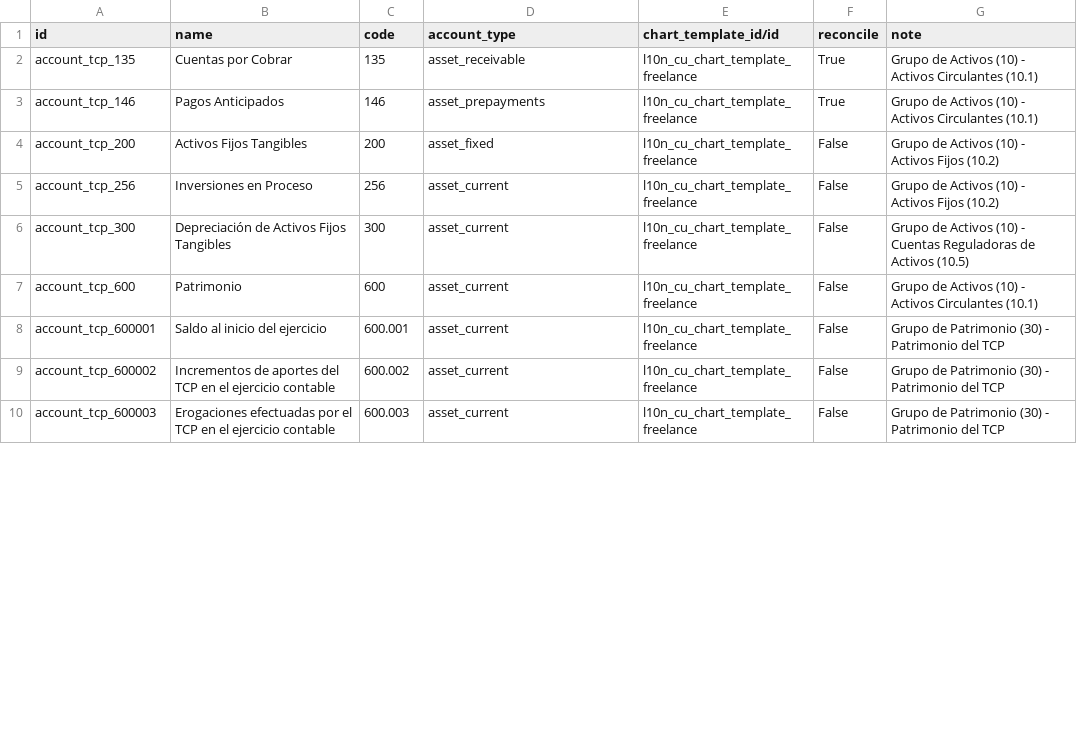
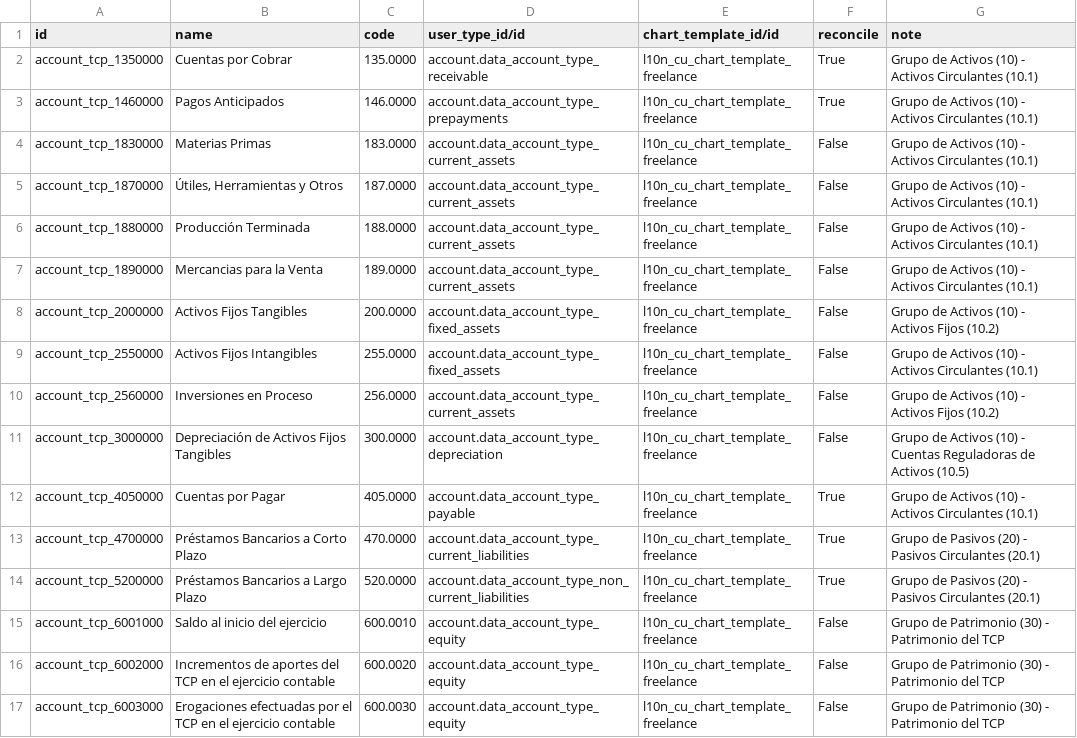
Before and after one commit to cuba-odoo/l10n-cuba, a CSV file: l10n_cu/data/account.account.template-tcp.csv, drawn as a sheet; only a part is shown; the diff covers the shown part only.

```diff
--- a/l10n_cu/data/account.account.template-tcp.csv
+++ b/l10n_cu/data/account.account.template-tcp.csv
@@ -1,10 +1,17 @@
-id,name,code,account_type,chart_template_id/id,reconcile,note
-account_tcp_135,Cuentas por Cobrar,135,asset_receivable,l10n_cu_chart_template_freelance,True,Grupo de Activos (10) - Activos Circulantes (10.1)
-account_tcp_146,Pagos Anticipados,146,asset_prepayments,l10n_cu_chart_template_freelance,True,Grupo de Activos (10) - Activos Circulantes (10.1)
-account_tcp_200,Activos Fijos Tangibles,200,asset_fixed,l10n_cu_chart_template_freelance,False,Grupo de Activos (10) - Activos Fijos (10.2)
-account_tcp_256,Inversiones en Proceso,256,asset_current,l10n_cu_chart_template_freelance,False,Grupo de Activos (10) - Activos Fijos (10.2)
-account_tcp_300,Depreciación de Activos Fijos Tangibles,300,asset_current,l10n_cu_chart_template_freelance,False,Grupo de Activos (10) - Cuentas Reguladoras de Activos (10.5)
-account_tcp_600,Patrimonio,600,asset_current,l10n_cu_chart_template_freelance,False,Grupo de Activos (10) - Activos Circulantes (10.1)
-account_tcp_600001,Saldo al inicio del ejercicio,600.001,asset_current,l10n_cu_chart_template_freelance,False,Grupo de Patrimonio (30) - Patrimonio del TCP
-account_tcp_600002,Incrementos de aportes del TCP en el ejercicio contable,600.002,asset_current,l10n_cu_chart_template_freelance,False,Grupo de Patrimonio (30) - Patrimonio del TCP
-account_tcp_600003,Erogaciones efectuadas por el TCP en el ejercicio contable,600.003,asset_current,l10n_cu_chart_template_freelance,False,Grupo de Patrimonio (30) - Patrimonio del TCP
+"id","name","code","user_type_id/id","chart_template_id/id","reconcile","note"
+"account_tcp_1350000","Cuentas por Cobrar","135.0000","account.data_account_type_receivable","l10n_cu_chart_template_freelance","True","Grupo de Activos (10) - Activos Circulantes (10.1)"
+"account_tcp_1460000","Pagos Anticipados","146.0000","account.data_account_type_prepayments","l10n_cu_chart_template_freelance","True","Grupo de Activos (10) - Activos Circulantes (10.1)"
+"account_tcp_1830000","Materias Primas","183.0000","account.data_account_type_current_assets","l10n_cu_chart_template_freelance","False","Grupo de Activos (10) - Activos Circulantes (10.1)"
+"account_tcp_1870000","Útiles, Herramientas y Otros","187.0000","account.data_account_type_current_assets","l10n_cu_chart_template_freelance","False","Grupo de Activos (10) - Activos Circulantes (10.1)"
+"account_tcp_1880000","Producción Terminada","188.0000","account.data_account_type_current_assets","l10n_cu_chart_template_freelance","False","Grupo de Activos (10) - Activos Circulantes (10.1)"
+"account_tcp_1890000","Mercancias para la Venta","189.0000","account.data_account_type_current_assets","l10n_cu_chart_template_freelance","False","Grupo de Activos (10) - Activos Circulantes (10.1)"
+"account_tcp_2000000","Activos Fijos Tangibles","200.0000","account.data_account_type_fixed_assets","l10n_cu_chart_template_freelance","False","Grupo de Activos (10) - Activos Fijos (10.2)"
+"account_tcp_2550000","Activos Fijos Intangibles","255.0000","account.data_account_type_fixed_assets","l10n_cu_chart_template_freelance","False","Grupo de Activos (10) - Activos Circulantes (10.1)"
+"account_tcp_2560000","Inversiones en Proceso","256.0000","account.data_account_type_current_assets","l10n_cu_chart_template_freelance","False","Grupo de Activos (10) - Activos Fijos (10.2)"
+"account_tcp_3000000","Depreciación de Activos Fijos Tangibles","300.0000","account.data_account_type_depreciation","l10n_cu_chart_template_freelance","False","Grupo de Activos (10) - Cuentas Reguladoras de Activos (10.5)"
+"account_tcp_4050000","Cuentas por Pagar","405.0000","account.data_account_type_payable","l10n_cu_chart_template_freelance","True","Grupo de Activos (10) - Activos Circulantes (10.1)"
+"account_tcp_4700000","Préstamos Bancarios a Corto Plazo","470.0000","account.data_account_type_current_liabilities","l10n_cu_chart_template_freelance","True","Grupo de Pasivos (20) - Pasivos Circulantes (20.1)"
+"account_tcp_5200000","Préstamos Bancarios a Largo Plazo","520.0000","account.data_account_type_non_current_liabilities","l10n_cu_chart_template_freelance","True","Grupo de Pasivos (20) - Pasivos Circulantes (20.1)"
+"account_tcp_6001000","Saldo al inicio del ejercicio","600.0010","account.data_account_type_equity","l10n_cu_chart_template_freelance","False","Grupo de Patrimonio (30) - Patrimonio del TCP"
+"account_tcp_6002000","Incrementos de aportes del TCP en el ejercicio contable","600.0020","account.data_account_type_equity","l10n_cu_chart_template_freelance","False","Grupo de Patrimonio (30) - Patrimonio del TCP"
+"account_tcp_6003000","Erogaciones efectuadas por el TCP en el ejercicio contable","600.0030","account.data_account_type_equity","l10n_cu_chart_template_freelance","False","Grupo de Patrimonio (30) - Patrimonio del TCP"
```
Also changed, not shown: 9 added rows and 30 edited cells elsewhere in this file, l10n_cu/data/account.account.template-private.csv, l10n_cu/data/account.account.template-public.csv, 18 other files.
